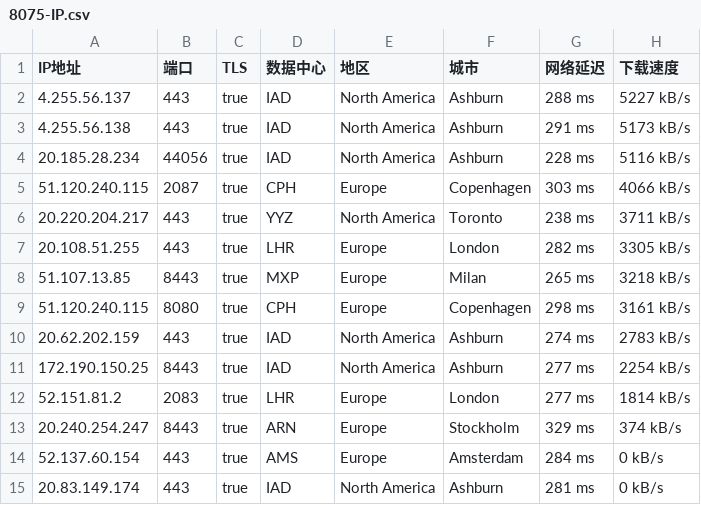
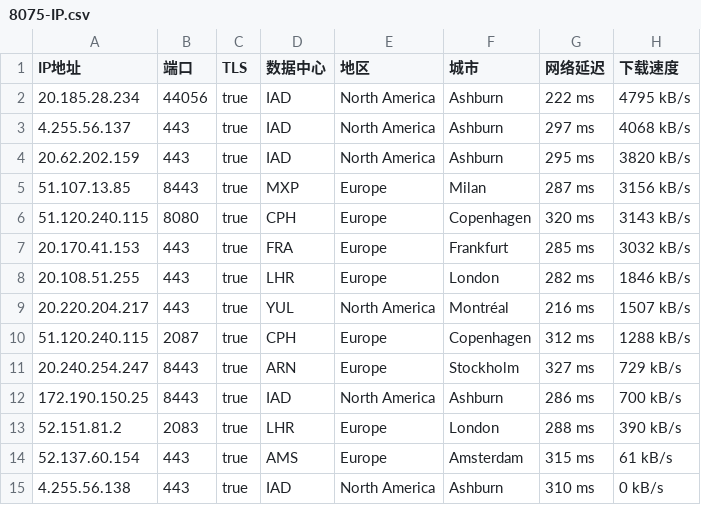
Before and after one commit to jyucoeng/cf-csv, a CSV file: csv/8075-IP.csv, drawn as a sheet.

```diff
--- a/csv/8075-IP.csv
+++ b/csv/8075-IP.csv
@@ -1,15 +1,15 @@
 IP地址,端口,TLS,数据中心,地区,城市,网络延迟,下载速度
-4.255.56.137,443,true,IAD,North America,Ashburn,288 ms,5227 kB/s
-4.255.56.138,443,true,IAD,North America,Ashburn,291 ms,5173 kB/s
-20.185.28.234,44056,true,IAD,North America,Ashburn,228 ms,5116 kB/s
-51.120.240.115,2087,true,CPH,Europe,Copenhagen,303 ms,4066 kB/s
-20.220.204.217,443,true,YYZ,North America,Toronto,238 ms,3711 kB/s
-20.108.51.255,443,true,LHR,Europe,London,282 ms,3305 kB/s
-51.107.13.85,8443,true,MXP,Europe,Milan,265 ms,3218 kB/s
-51.120.240.115,8080,true,CPH,Europe,Copenhagen,298 ms,3161 kB/s
-20.62.202.159,443,true,IAD,North America,Ashburn,274 ms,2783 kB/s
-172.190.150.25,8443,true,IAD,North America,Ashburn,277 ms,2254 kB/s
-52.151.81.2,2083,true,LHR,Europe,London,277 ms,1814 kB/s
-20.240.254.247,8443,true,ARN,Europe,Stockholm,329 ms,374 kB/s
-52.137.60.154,443,true,AMS,Europe,Amsterdam,284 ms,0 kB/s
-20.83.149.174,443,true,IAD,North America,Ashburn,281 ms,0 kB/s
+20.185.28.234,44056,true,IAD,North America,Ashburn,222 ms,4795 kB/s
+4.255.56.137,443,true,IAD,North America,Ashburn,297 ms,4068 kB/s
+20.62.202.159,443,true,IAD,North America,Ashburn,295 ms,3820 kB/s
+51.107.13.85,8443,true,MXP,Europe,Milan,287 ms,3156 kB/s
+51.120.240.115,8080,true,CPH,Europe,Copenhagen,320 ms,3143 kB/s
+20.170.41.153,443,true,FRA,Europe,Frankfurt,285 ms,3032 kB/s
+20.108.51.255,443,true,LHR,Europe,London,282 ms,1846 kB/s
+20.220.204.217,443,true,YUL,North America,Montréal,216 ms,1507 kB/s
+51.120.240.115,2087,true,CPH,Europe,Copenhagen,312 ms,1288 kB/s
+20.240.254.247,8443,true,ARN,Europe,Stockholm,327 ms,729 kB/s
+172.190.150.25,8443,true,IAD,North America,Ashburn,286 ms,700 kB/s
+52.151.81.2,2083,true,LHR,Europe,London,288 ms,390 kB/s
+52.137.60.154,443,true,AMS,Europe,Amsterdam,315 ms,61 kB/s
+4.255.56.138,443,true,IAD,North America,Ashburn,310 ms,0 kB/s
```
Also changed, not shown: csv/16509-IP.csv, csv/31898-IP.csv, 2 other files.
